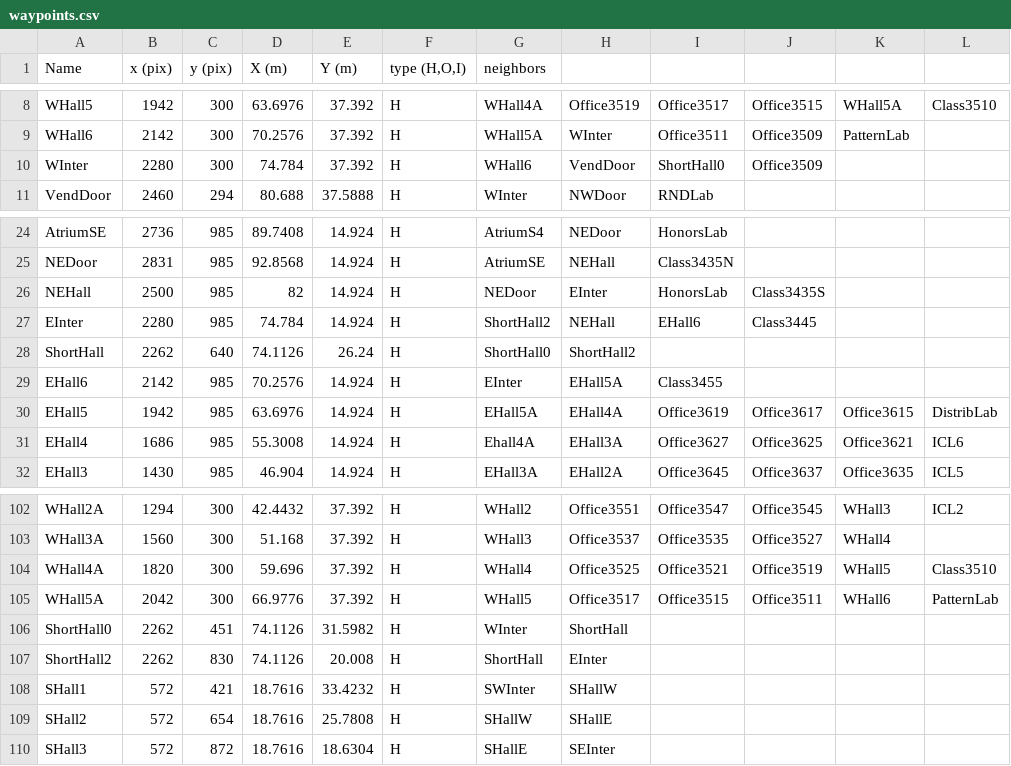
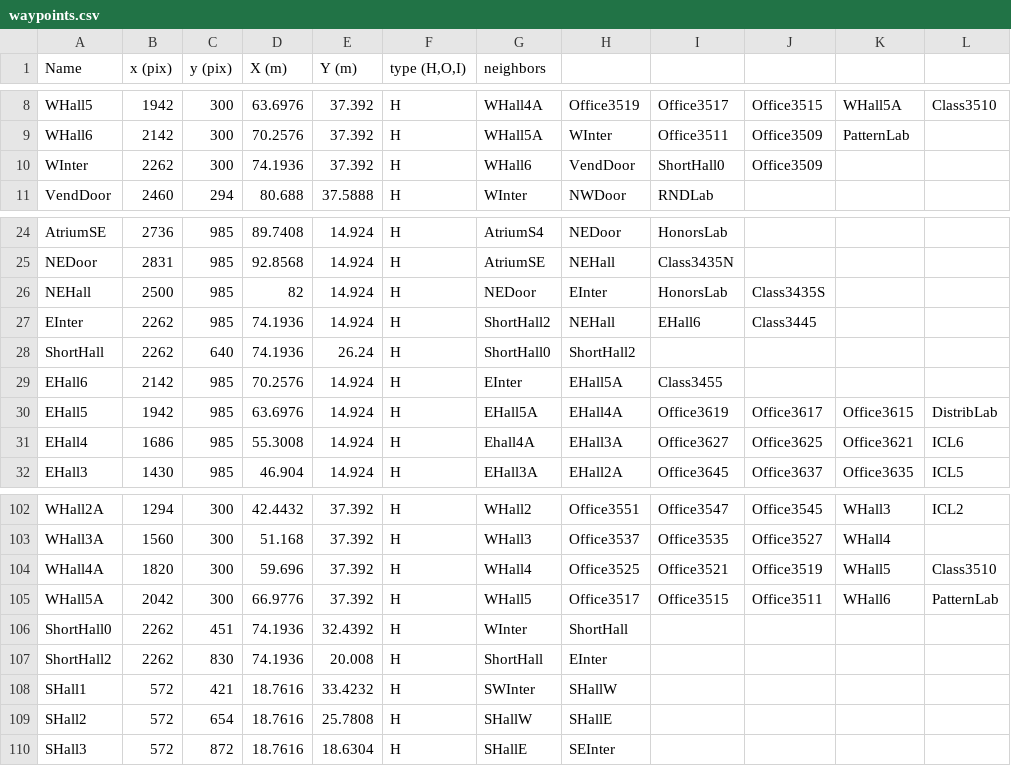
Before and after one commit to corobotics/corobots, a CSV file: corobot_map/map/waypoints.csv, drawn as a sheet; only a part is shown, gaps mark what is left out; the diff names each change by its address in the sheet, - before the commit and + after, or states it on an @@ line.

Commit message:
Moved EInter and WInter waypoints to align with short hall

```diff
--- a/corobot_map/map/waypoints.csv
+++ b/corobot_map/map/waypoints.csv
-B10 (x (pix)): 2280
+B10 (x (pix)): 2262
-D10 (X (m)): 74.784
+D10 (X (m)): 74.1936
-B27 (x (pix)): 2280
+B27 (x (pix)): 2262
-D27 (X (m)): 74.784
+D27 (X (m)): 74.1936
-D28 (X (m)): 74.1126
+D28 (X (m)): 74.1936
-D106:D107 (X (m)): 74.1126
+D106:D107 (X (m)): 74.1936
-E106 (Y (m)): 31.5982
+E106 (Y (m)): 32.4392
```
